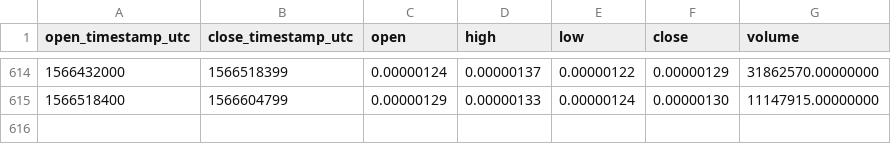
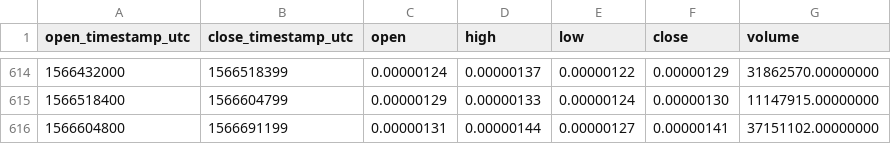
Before and after one commit to cryptobigbro/binance-GTOBTC, a CSV file: binance-GTOBTC-1d.csv, drawn as a sheet; only a part is shown, gaps mark what is left out.

Commit message:
Update OHLCV data.

```diff
--- a/binance-GTOBTC-1d.csv
+++ b/binance-GTOBTC-1d.csv
@@ -615 +615,2 @@ open_timestamp_utc,close_timestamp_utc,open,high,low,close,volume
 1566518400,1566604799,0.00000129,0.00000133,0.00000124,0.00000130,11147915.00000000
+1566604800,1566691199,0.00000131,0.00000144,0.00000127,0.00000141,37151102.00000000
```
Also changed, not shown: 1 other file.
